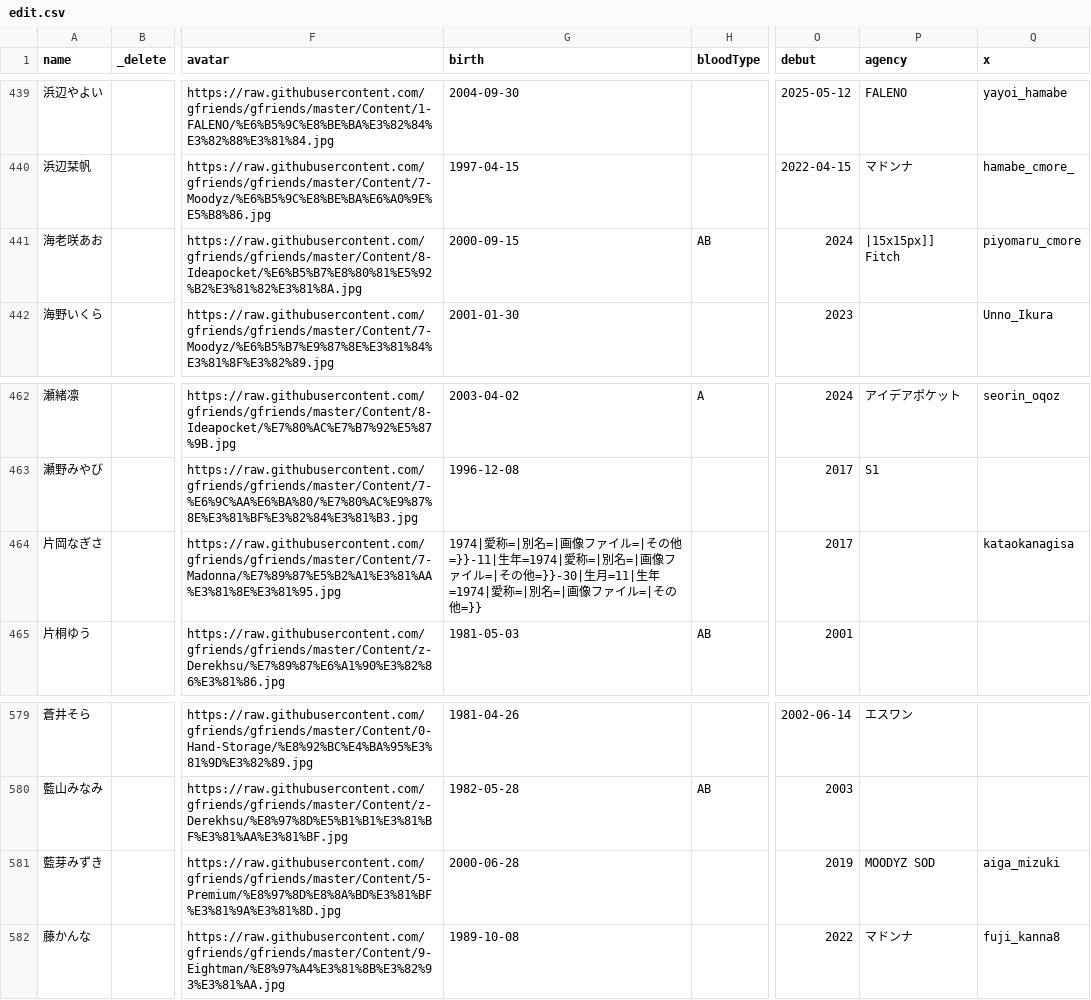
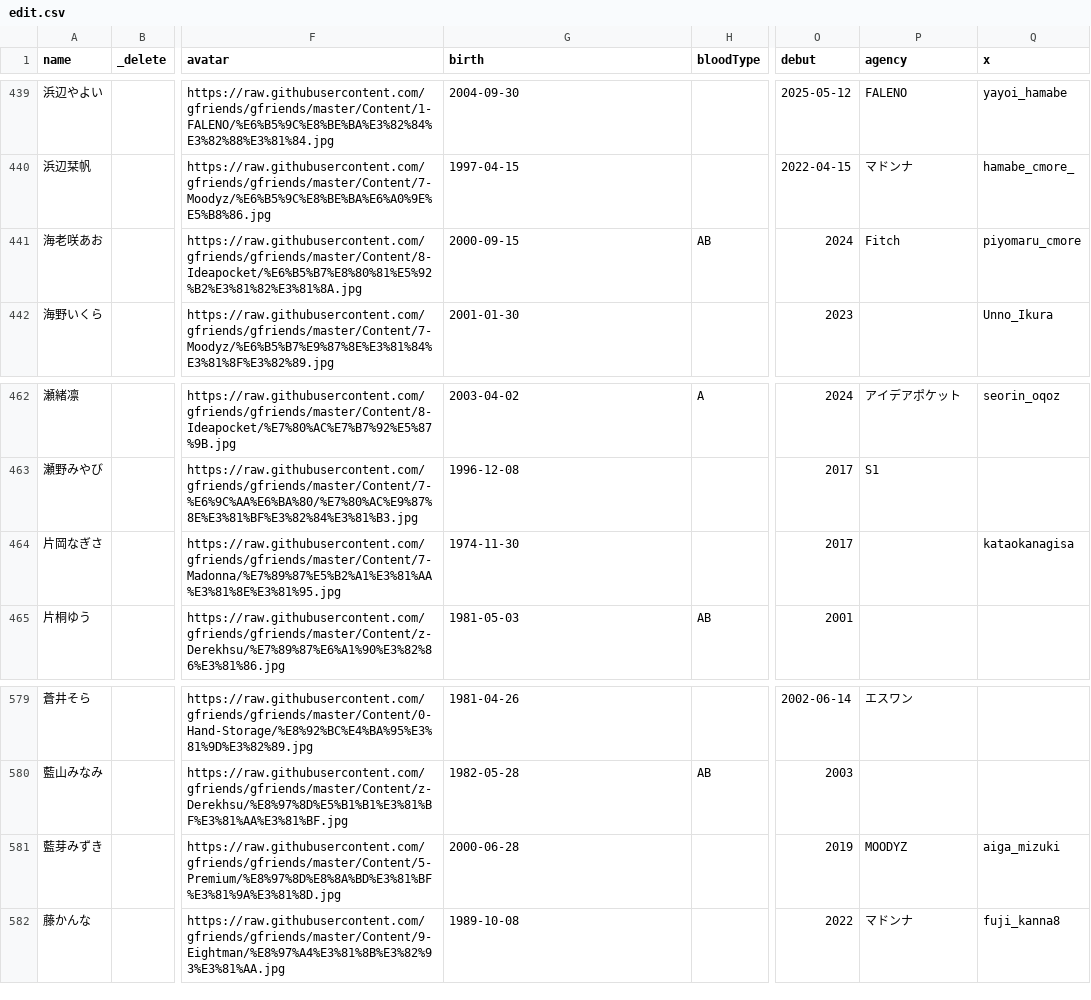
Before and after one commit to lesspem/JAV_info, a CSV file: data/edit.csv, drawn as a sheet; only a part is shown, gaps mark what is left out; the diff covers the shown part only; the diff names each change by its address in the sheet, - before the commit and + after, or states it on an @@ line.

```diff
--- a/data/edit.csv
+++ b/data/edit.csv
-P441 (agency): |15x15px]] Fitch
+P441 (agency): Fitch
-G464 (birth): 1974|愛称=|別名=|画像ファイル=|その他=}}-11|生年=1974|愛称=|別名=|画像ファイル=|その他=}}-30|生月=11|生年=1974|愛称=|別名=|画像ファイル=|その他=}}
+G464 (birth): 1974-11-30
-P581 (agency): MOODYZ SOD
+P581 (agency): MOODYZ
```
Also changed, not shown: 12 edited cells elsewhere in this file, 25 other files.
